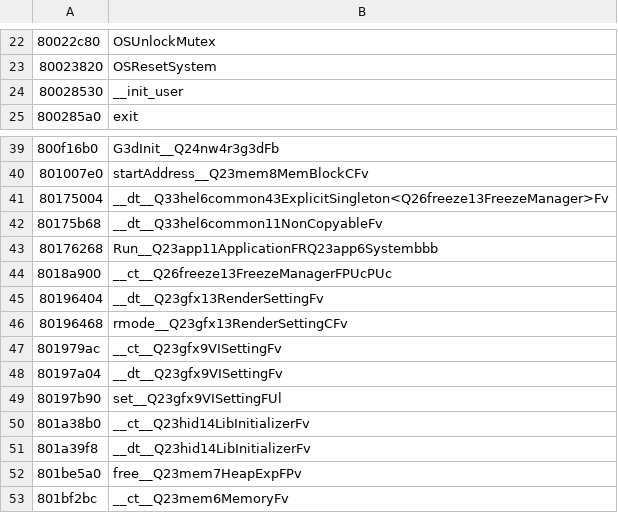
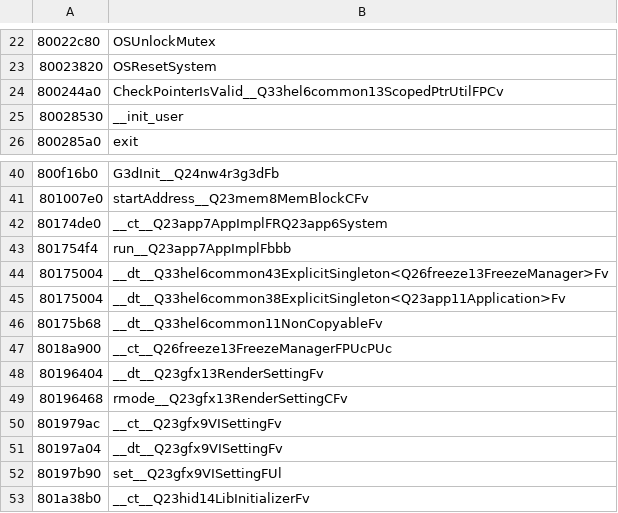
Before and after one commit to DarkKirb/donut-decomp, a CSV file: data/symbols.csv, drawn as a sheet; only a part is shown, gaps mark what is left out; the shorter side is filled out with more unchanged rows; removed rows and columns are numbered as before the commit, all else as after; the diff names each change by its address in the sheet, - before the commit and + after, or states it on an @@ line.

Commit message:
Decompiled Application::run and Application::Application

```diff
--- a/data/symbols.csv
+++ b/data/symbols.csv
+row 24: 800244a0 | CheckPointerIsValid__Q33hel6common13ScopedPtrUtilFPCv
+row 42: 80174de0 | __ct__Q23app7AppImplFRQ23app6System
+row 43: 801754f4 | run__Q23app7AppImplFbbb
+row 45: 80175004 | __dt__Q33hel6common38ExplicitSingleton<Q23app11Application>Fv
-row 43: 80176268 | Run__Q23app11ApplicationFRQ23app6Systembbb
```
Also changed, not shown: data/ranges.csv, 10 other files.
